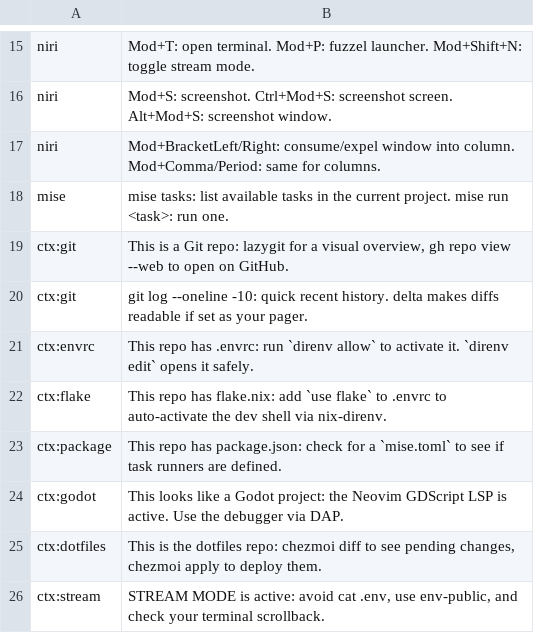
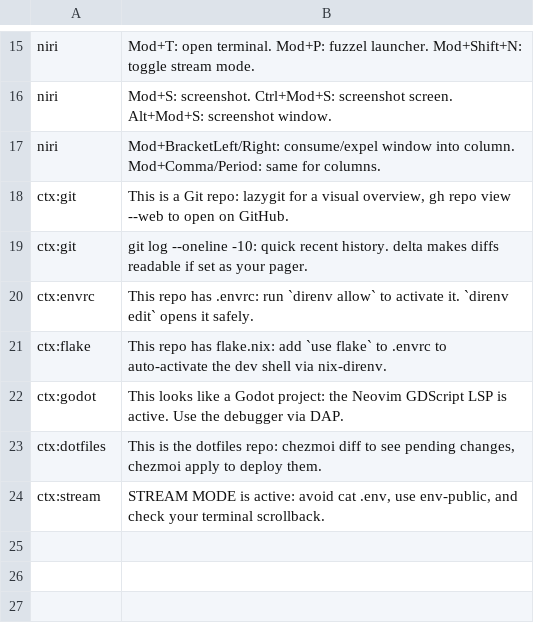
Before and after one commit to saebyn/dotfiles, a TSV file: home/dot_config/shell/tips.tsv, drawn as a sheet; only a part is shown, gaps mark what is left out.

Commit message:
Update .config/direnv/direnvrc Update .config/shell/tips.tsv

```diff
--- a/home/dot_config/shell/tips.tsv
+++ b/home/dot_config/shell/tips.tsv
@@ -17,3 +17,2 @@ niri	Mod+S: screenshot. Ctrl+Mod+S: screenshot screen. Alt+Mod+S: screenshot win
 niri	Mod+BracketLeft/Right: consume/expel window into column. Mod+Comma/Period: same for columns.
-mise	mise tasks: list available tasks in the current project. mise run <task>: run one.
 ctx:git	This is a Git repo: lazygit for a visual overview, gh repo view --web to open on GitHub.
@@ -22,3 +21,2 @@ ctx:envrc	This repo has .envrc: run `direnv allow` to activate it. `direnv edit`
 ctx:flake	This repo has flake.nix: add `use flake` to .envrc to auto-activate the dev shell via nix-direnv.
-ctx:package	This repo has package.json: check for a `mise.toml` to see if task runners are defined.
 ctx:godot	This looks like a Godot project: the Neovim GDScript LSP is active. Use the debugger via DAP.
```
Also changed, not shown: 1 other file.
